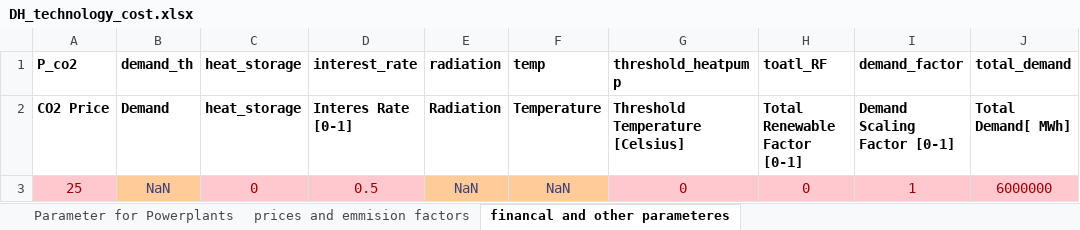
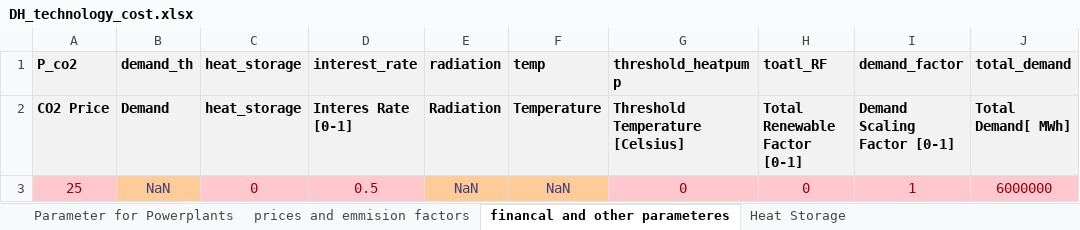
Before and after one commit to tuw-eeg/hotmapsDispatch, an Excel workbook: app/modules/common/AD/F16_input/DH_technology_cost.xlsx, sheet financal and other parameteres, drawn as a sheet; values as stored, in another font and other column widths than the file's, no borders; the diff names each change by its address in the sheet, - before the commit and + after, or states it on an @@ line.

Commit message:
bug fix
storage update, color fixing

```diff
--- a/app/modules/common/AD/F16_input/DH_technology_cost.xlsx (sheet financal and other parameteres)
+++ b/app/modules/common/AD/F16_input/DH_technology_cost.xlsx (sheet financal and other parameteres)
+sheet tab: Heat Storage
-A1:J2 fill: none
+A1:J2 fill: #F2F2F2
```
Also changed, not shown: sheet Parameter for Powerplants, sheet prices and emmision factors, app/modules/common/FEAT/F16/input.xlsx, 6 other files.
